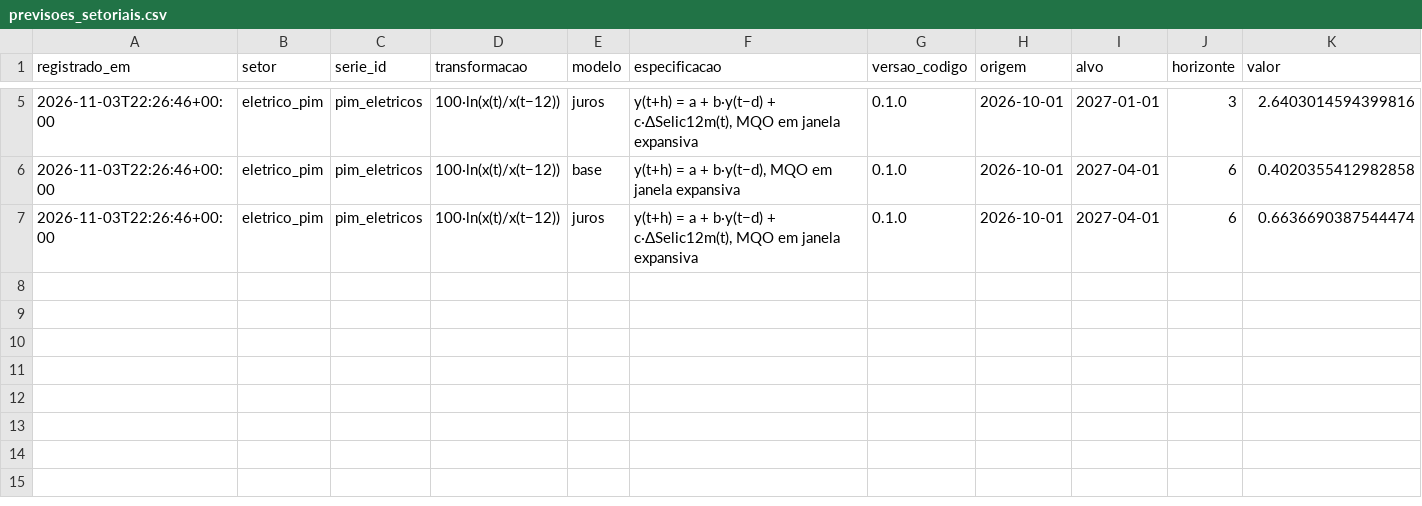
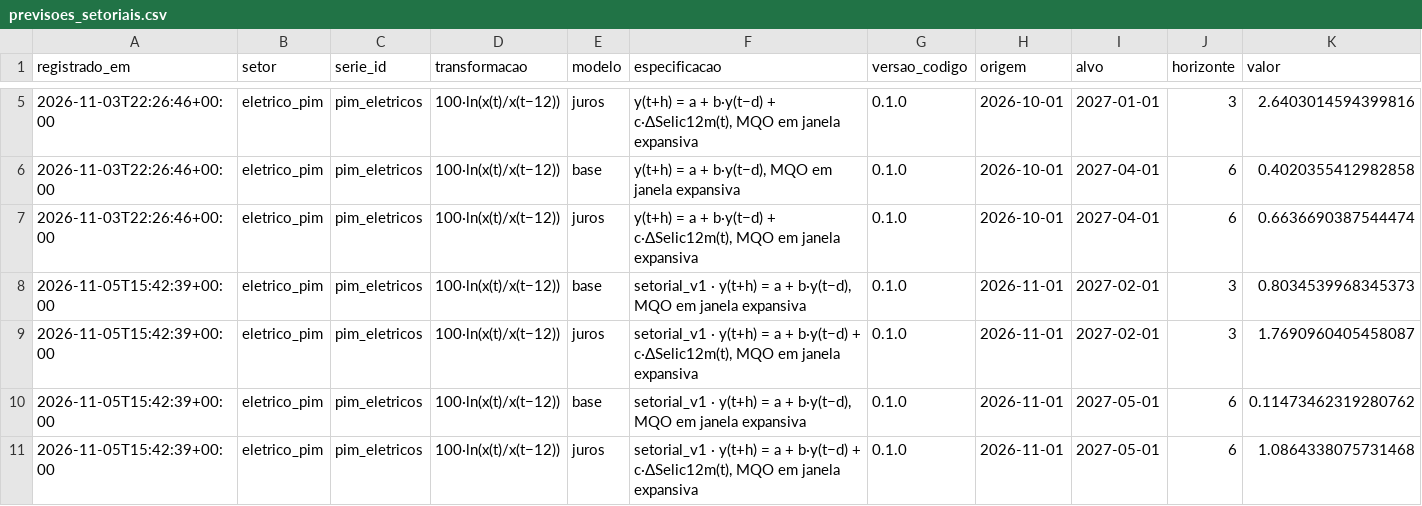
Before and after one commit to lcgalera/econatlas, a CSV file: registro/previsoes_setoriais.csv, drawn as a sheet; only a part is shown, gaps mark what is left out; rows hold the shown columns only; the diff names each change by its address in the sheet, - before the commit and + after, or states it on an @@ line.

```diff
--- a/registro/previsoes_setoriais.csv
+++ b/registro/previsoes_setoriais.csv
+row 8: 2026-11-05T15:42:39+00:00 | eletrico_pim | pim_eletricos | 100·ln(x(t)/x(t−12)) | base | setorial_v1 · y(t+h) = a + b·y(t−d), MQO em janela expansiva | 0.1.0 | 2026-11-01 | 2027-02-01 | 3 | 0.8034539968345373
+row 9: 2026-11-05T15:42:39+00:00 | eletrico_pim | pim_eletricos | 100·ln(x(t)/x(t−12)) | juros | setorial_v1 · y(t+h) = a + b·y(t−d) + c·ΔSelic12m(t), MQO em janela expansiva | 0.1.0 | 2026-11-01 | 2027-02-01 | 3 | 1.7690960405458087
+row 10: 2026-11-05T15:42:39+00:00 | eletrico_pim | pim_eletricos | 100·ln(x(t)/x(t−12)) | base | setorial_v1 · y(t+h) = a + b·y(t−d), MQO em janela expansiva | 0.1.0 | 2026-11-01 | 2027-05-01 | 6 | 0.11473462319280762
+row 11: 2026-11-05T15:42:39+00:00 | eletrico_pim | pim_eletricos | 100·ln(x(t)/x(t−12)) | juros | setorial_v1 · y(t+h) = a + b·y(t−d) + c·ΔSelic12m(t), MQO em janela expansiva | 0.1.0 | 2026-11-01 | 2027-05-01 | 6 | 1.0864338075731468
```
Also changed, not shown: registro/coletas.csv.
